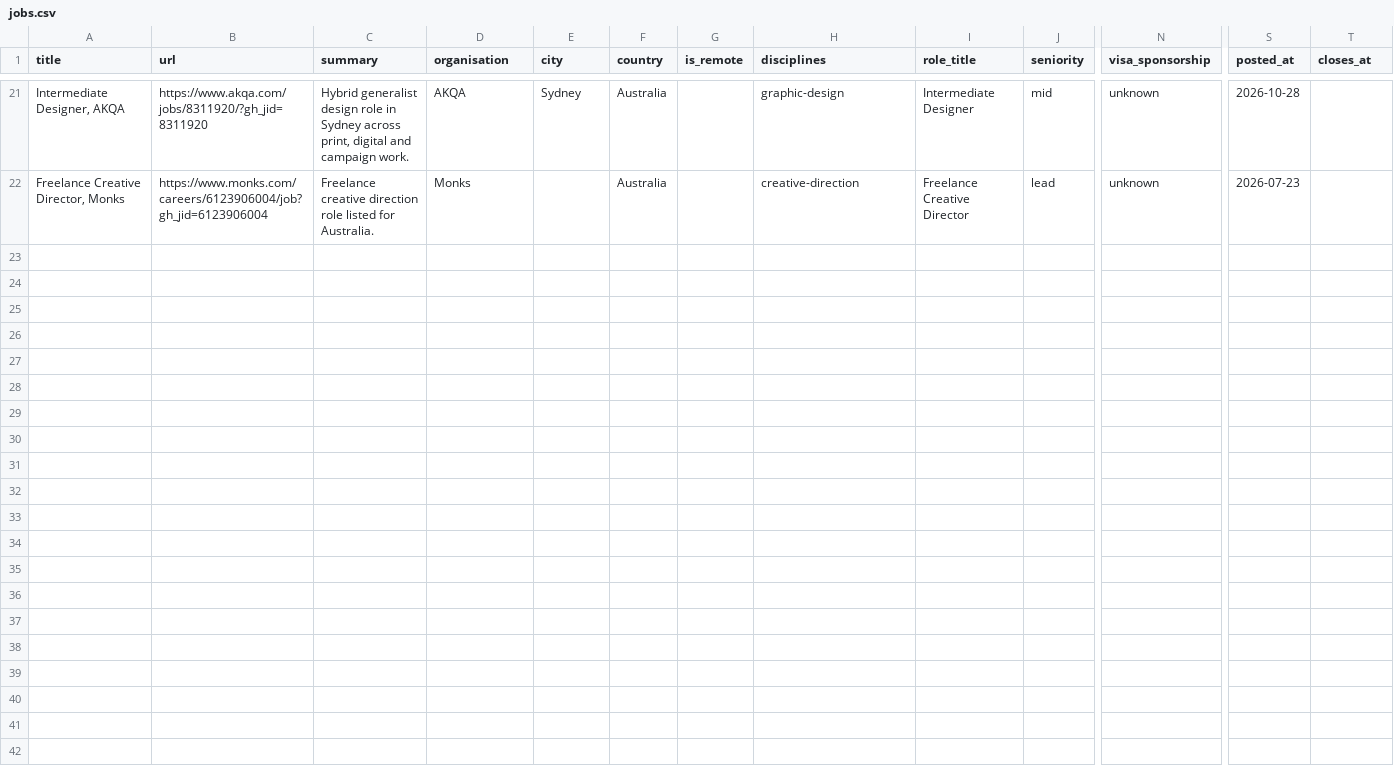
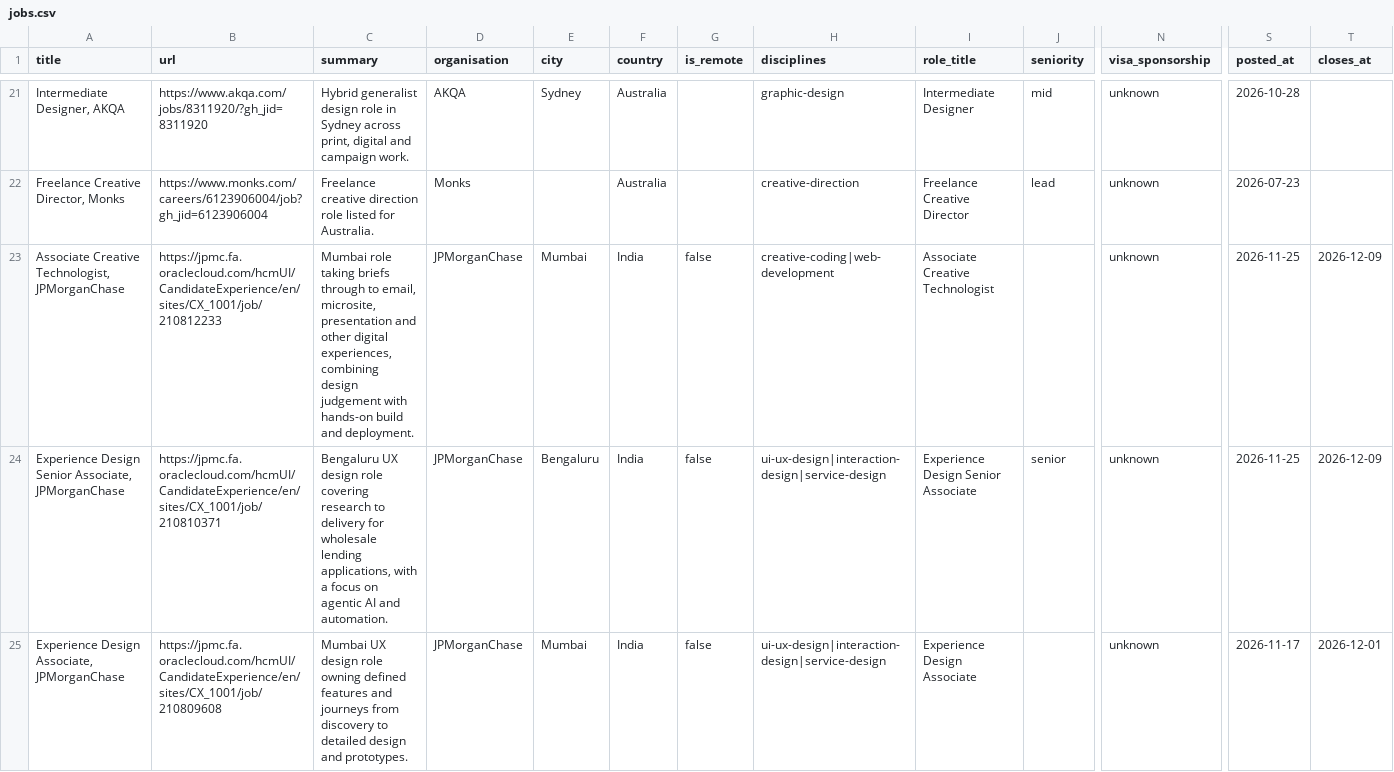
Before and after one commit to Paridhii27/creativetechguide, a CSV file: seed/jobs.csv, drawn as a sheet; only a part is shown, gaps mark what is left out; rows hold the shown columns only; the diff covers the shown part only; the diff names each change by its address in the sheet, - before the commit and + after, or states it on an @@ line.

```diff
--- a/seed/jobs.csv
+++ b/seed/jobs.csv
+row 23: Associate Creative Technologist, JPMorganChase | https://jpmc.fa.oraclecloud.com/hcmUI/CandidateExperience/en/sites/CX_1001/job/210812233 | Mumbai role taking briefs through to email, microsite, presentation and other digital experiences, combining design judgement with hands-on build and deployment. | JPMorganChase | Mumbai | India | false | creative-coding|web-development | Associate Creative Technologist |  | unknown | 2026-11-25 | 2026-12-09
+row 24: Experience Design Senior Associate, JPMorganChase | https://jpmc.fa.oraclecloud.com/hcmUI/CandidateExperience/en/sites/CX_1001/job/210810371 | Bengaluru UX design role covering research to delivery for wholesale lending applications, with a focus on agentic AI and automation. | JPMorganChase | Bengaluru | India | false | ui-ux-design|interaction-design|service-design | Experience Design Senior Associate | senior | unknown | 2026-11-25 | 2026-12-09
+row 25: Experience Design Associate, JPMorganChase | https://jpmc.fa.oraclecloud.com/hcmUI/CandidateExperience/en/sites/CX_1001/job/210809608 | Mumbai UX design role owning defined features and journeys from discovery to detailed design and prototypes. | JPMorganChase | Mumbai | India | false | ui-ux-design|interaction-design|service-design | Experience Design Associate |  | unknown | 2026-11-17 | 2026-12-01
```
Also changed, not shown: 7 added rows elsewhere in this file, 9 other files.
